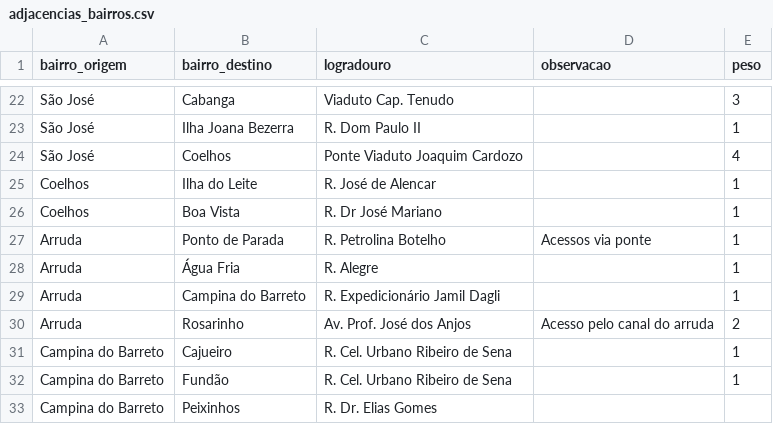
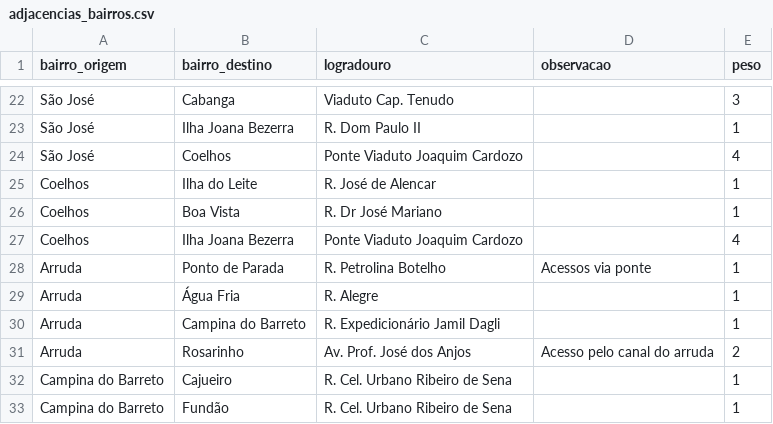
Before and after one commit to Taverna-Hub/projeto-grafos, a CSV file: data/adjacencias_bairros.csv, drawn as a sheet; only a part is shown, gaps mark what is left out; the shorter side is filled out with more unchanged rows.

```diff
--- a/data/adjacencias_bairros.csv
+++ b/data/adjacencias_bairros.csv
@@ -26,2 +26,3 @@ Coelhos,Ilha do Leite,R. José de Alencar,,1
 Coelhos,Boa Vista,R. Dr José Mariano,,1
+Coelhos,Ilha Joana Bezerra,Ponte Viaduto Joaquim Cardozo,,4
 Arruda,Ponto de Parada,R. Petrolina Botelho,Acessos via ponte,1
```
Also changed, not shown: 5 other files.
